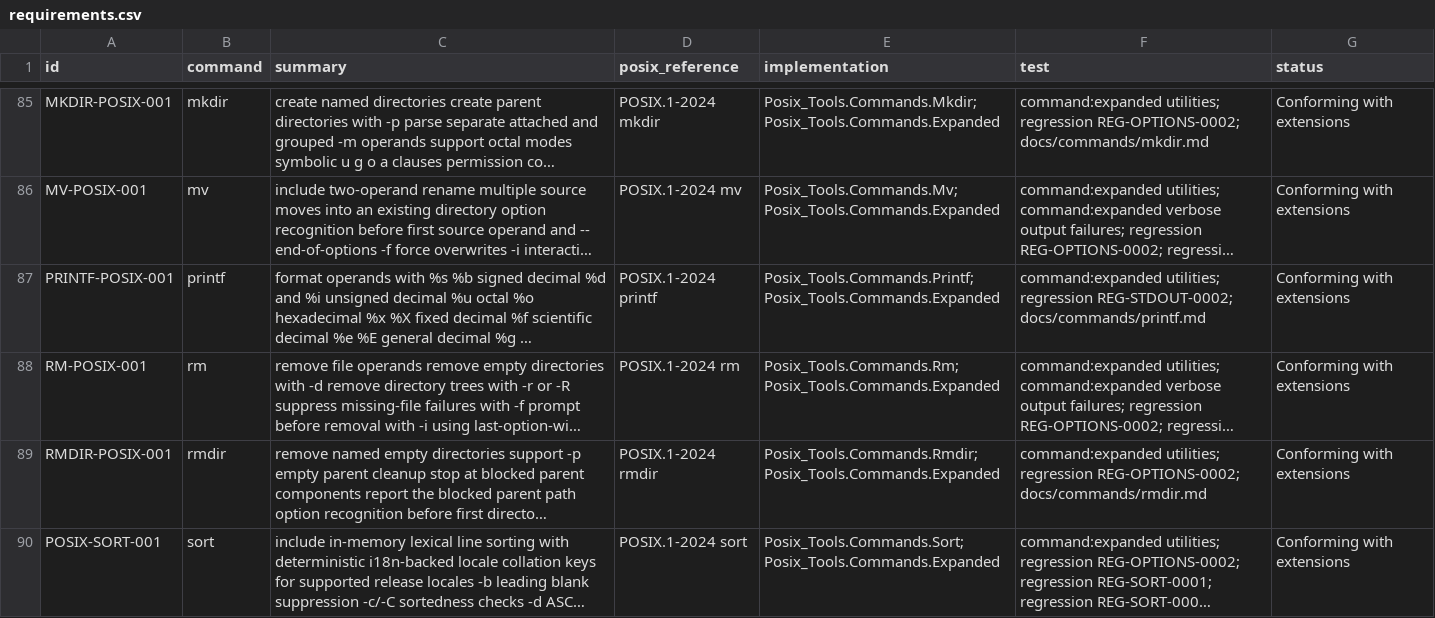
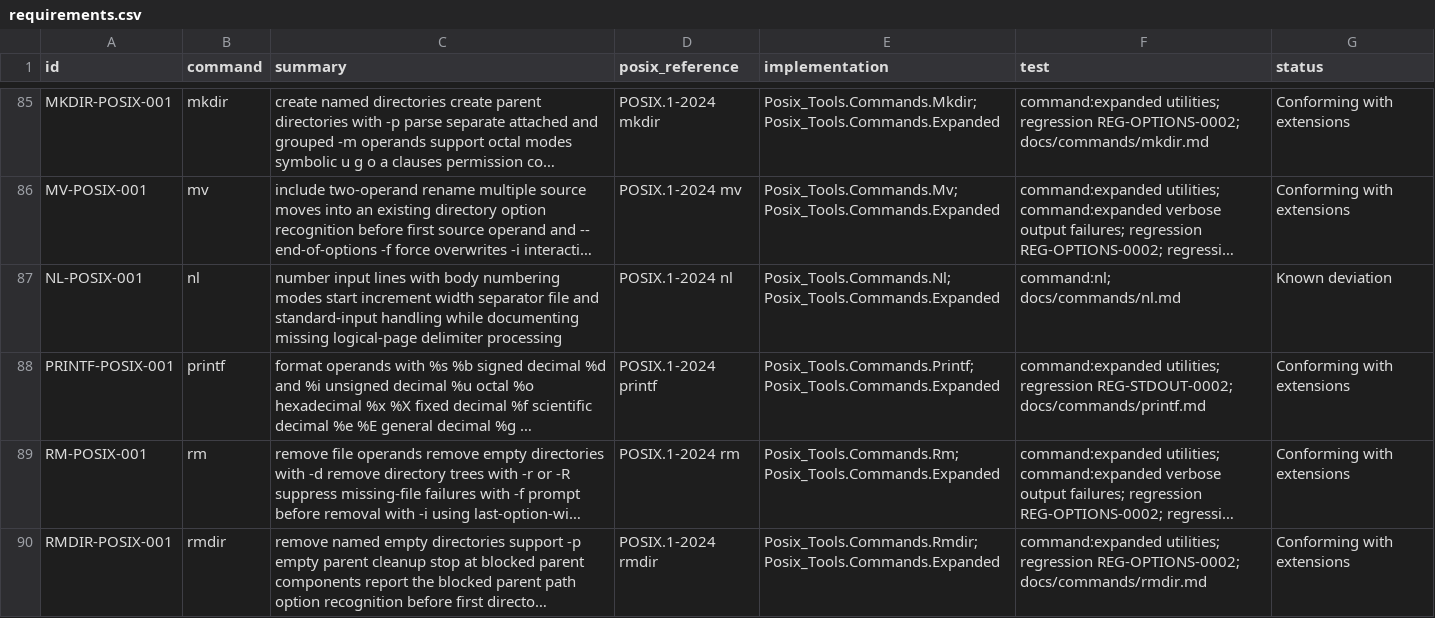
Before and after one commit to bracke/posix_tools, a CSV file: generated/requirements.csv, drawn as a sheet; only a part is shown, gaps mark what is left out; the shorter side is filled out with more unchanged rows; long unchanged cells end in …; the diff names each change by its address in the sheet, - before the commit and + after, or states it on an @@ line.

```diff
--- a/generated/requirements.csv
+++ b/generated/requirements.csv
+row 87: NL-POSIX-001 | nl | number input lines with body numbering modes start increment width separator file and standard-input handling while documenting missing logical-page delimiter processing | POSIX.1-2024 nl | Posix_Tools.Commands.Nl; Posix_Tools.Commands.Expanded | command:nl; docs/commands/nl.md | Known deviation
```
Also changed, not shown: generated/command_inventory.csv, 21 other files.
